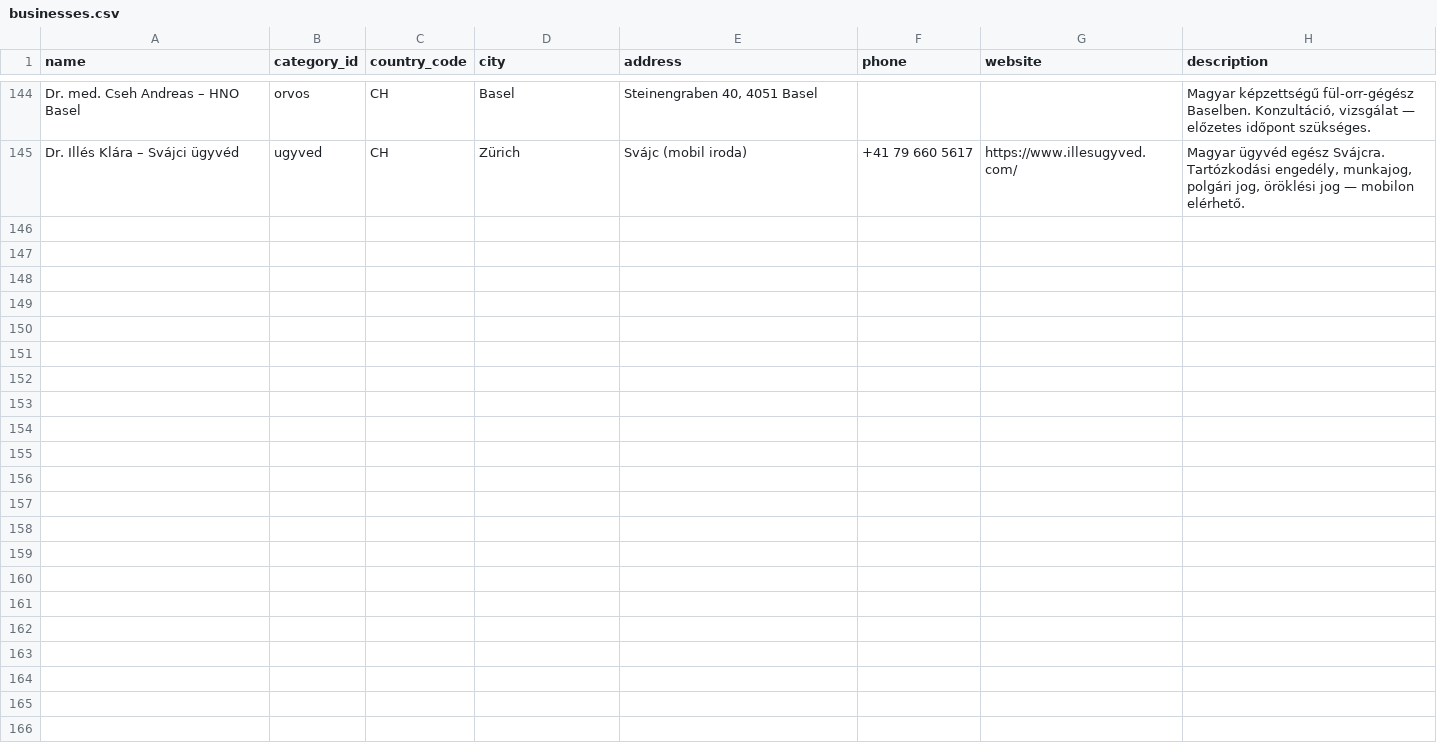
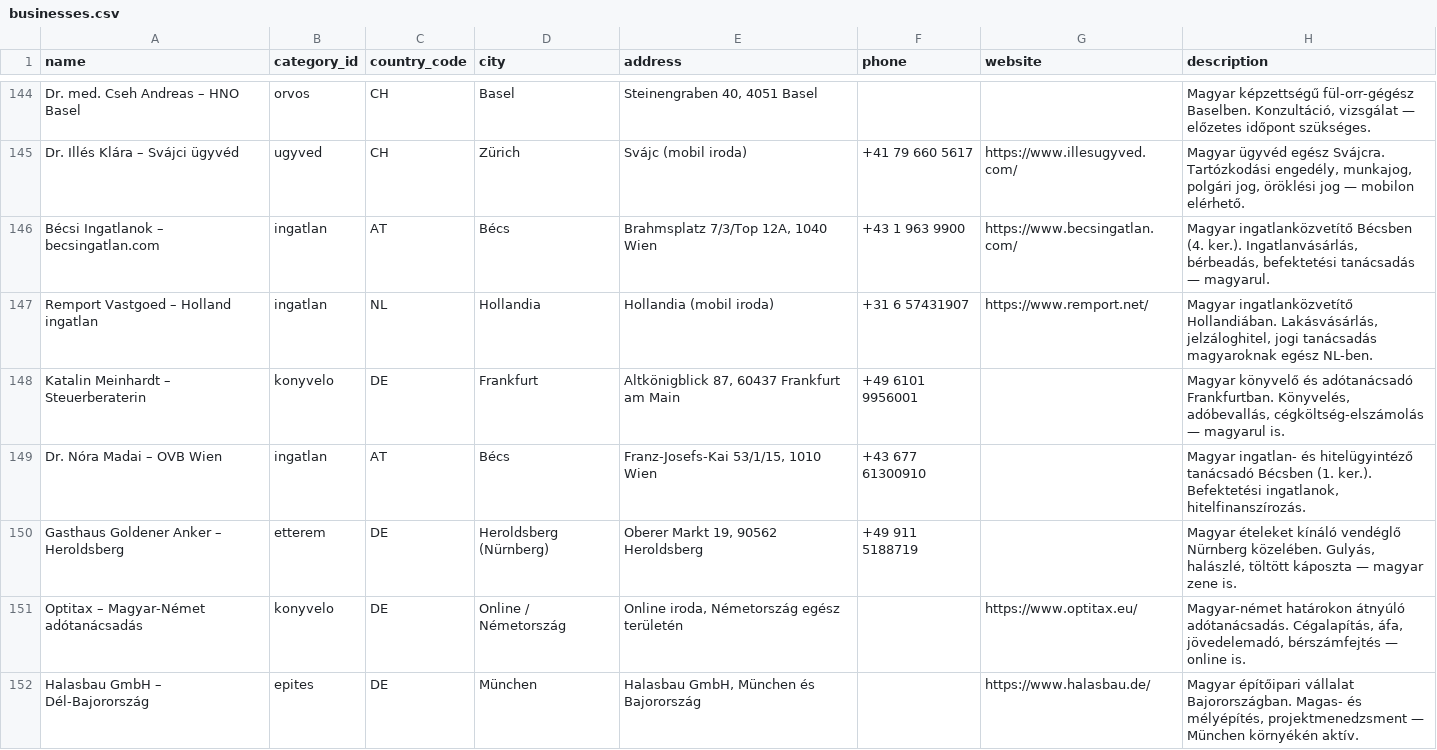
Before and after one commit to peterpetor/kinti, a CSV file: scripts/businesses.csv, drawn as a sheet; only a part is shown, gaps mark what is left out; the diff names each change by its address in the sheet, - before the commit and + after, or states it on an @@ line.

Commit message:
feat(data): add ingatlan (Wien/NL), konyvelo (Frankfurt), etterem (Nuremberg), epites (Bayern) - 7 new

```diff
--- a/scripts/businesses.csv
+++ b/scripts/businesses.csv
+row 146: Bécsi Ingatlanok – becsingatlan.com | ingatlan | AT | Bécs | Brahmsplatz 7/3/Top 12A, 1040 Wien | +43 1 963 9900 | https://www.becsingatlan.com/ | Magyar ingatlanközvetítő Bécsben (4. ker.). Ingatlanvásárlás, bérbeadás, befektetési tanácsadás — magyarul.
+row 147: Remport Vastgoed – Holland ingatlan | ingatlan | NL | Hollandia | Hollandia (mobil iroda) | +31 6 57431907 | https://www.remport.net/ | Magyar ingatlanközvetítő Hollandiában. Lakásvásárlás, jelzáloghitel, jogi tanácsadás magyaroknak egész NL-ben.
+row 148: Katalin Meinhardt – Steuerberaterin | konyvelo | DE | Frankfurt | Altkönigblick 87, 60437 Frankfurt am Main | +49 6101 9956001 |  | Magyar könyvelő és adótanácsadó Frankfurtban. Könyvelés, adóbevallás, cégköltség-elszámolás — magyarul is.
+row 149: Dr. Nóra Madai – OVB Wien | ingatlan | AT | Bécs | Franz-Josefs-Kai 53/1/15, 1010 Wien | +43 677 61300910 |  | Magyar ingatlan- és hitelügyintéző tanácsadó Bécsben (1. ker.). Befektetési ingatlanok, hitelfinanszírozás.
+row 150: Gasthaus Goldener Anker – Heroldsberg | etterem | DE | Heroldsberg (Nürnberg) | Oberer Markt 19, 90562 Heroldsberg | +49 911 5188719 |  | Magyar ételeket kínáló vendéglő Nürnberg közelében. Gulyás, halászlé, töltött káposzta — magyar zene is.
+row 151: Optitax – Magyar-Német adótanácsadás | konyvelo | DE | Online / Németország | Online iroda, Németország egész területén |  | https://www.optitax.eu/ | Magyar-német határokon átnyúló adótanácsadás. Cégalapítás, áfa, jövedelemadó, bérszámfejtés — online is.
+row 152: Halasbau GmbH – Dél-Bajorország | epites | DE | München | Halasbau GmbH, München és Bajorország |  | https://www.halasbau.de/ | Magyar építőipari vállalat Bajorországban. Magas- és mélyépítés, projektmenedzsment — München környékén aktív.
```
